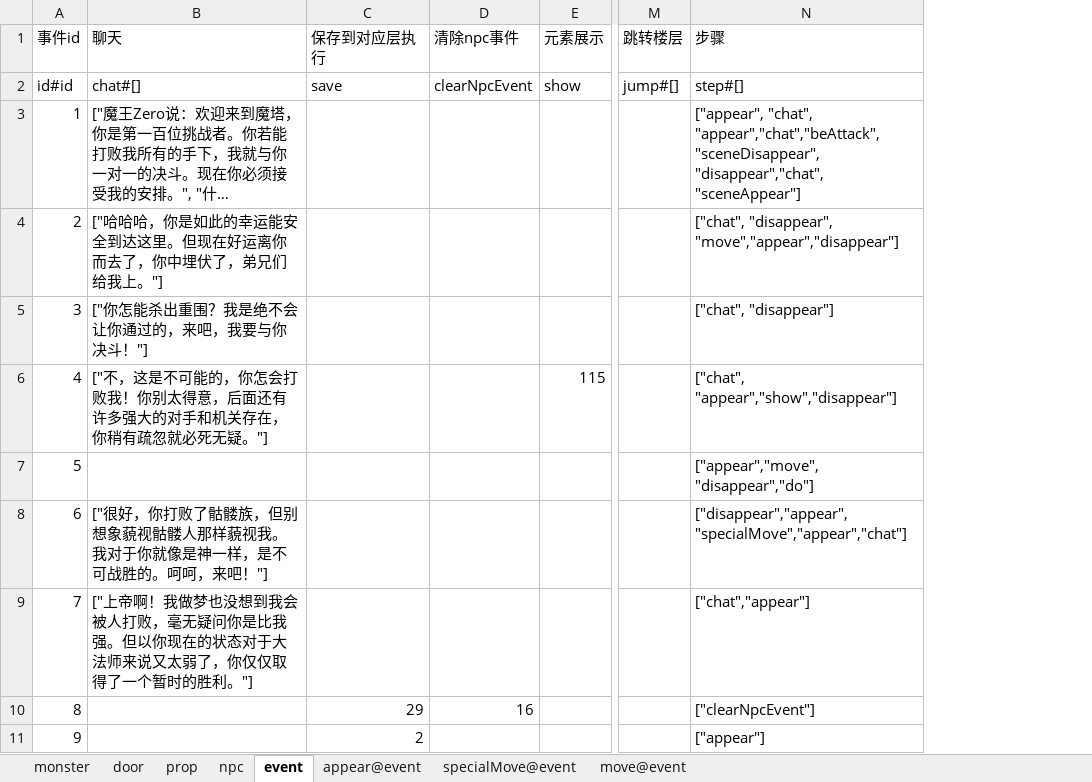
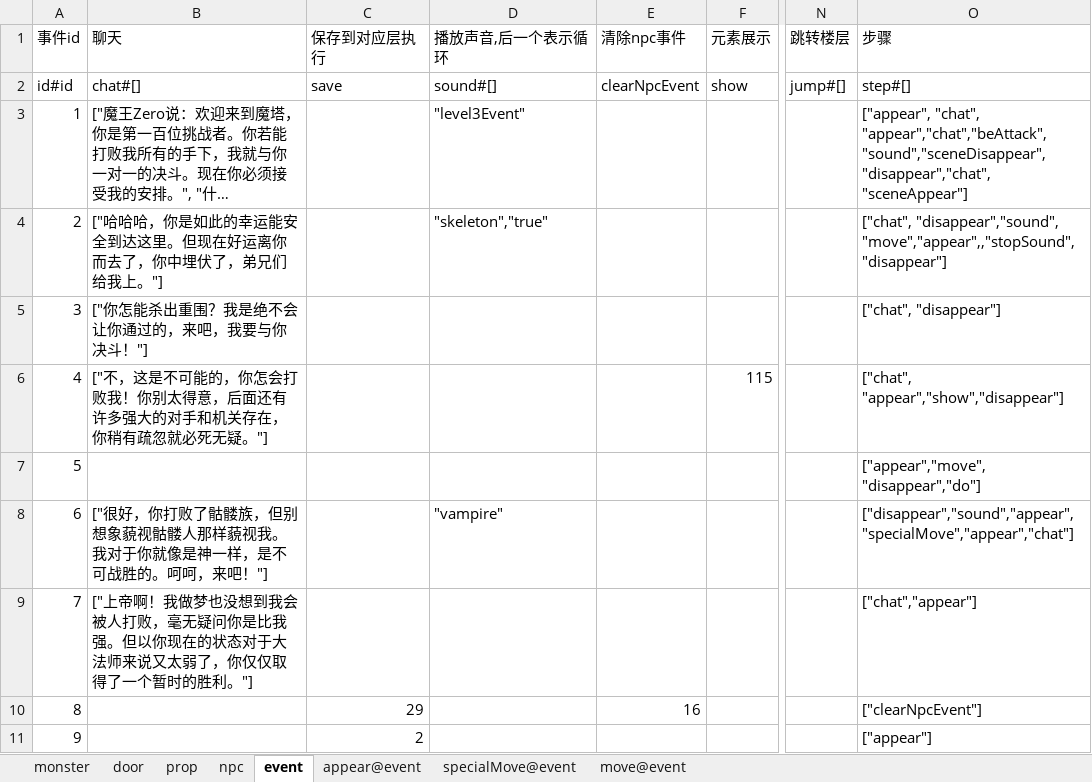
Before and after one commit to tacthgin/MagicTower, an Excel workbook: Docs/mota.xlsm, sheet event, drawn as a sheet; only a part is shown, gaps mark what is left out; long unchanged cells end in …; values as stored, in another font and other column widths than the file's, no borders; addresses are those after the commit; the diff names each change by its address in the sheet, - before the commit and + after, or states it on an @@ line.

```diff
--- a/Docs/mota.xlsm (sheet event)
+++ b/Docs/mota.xlsm (sheet event)
+column D (播放声音,后一个表示循环), rows 2-8: sound#[] | "level3Event" | "skeleton","true" |  |  |  | "vampire"
-O3 (步骤): ["appear", "chat", "appear","chat","beAttack","sceneDisappear", "disappear","chat", "sceneAppear"]
+O3 (步骤): ["appear", "chat", "appear","chat","beAttack","sound","sceneDisappear", "disappear","chat", "sceneAppear"]
-O4 (步骤): ["chat", "disappear", "move","appear","disappear"]
+O4 (步骤): ["chat", "disappear","sound", "move","appear",,"stopSound","disappear"]
-O8 (步骤): ["disappear","appear","specialMove","appear","chat"]
+O8 (步骤): ["disappear","sound","appear","specialMove","appear","chat"]
```
Also changed, not shown: sheet specialMove@event, 5 other files.
